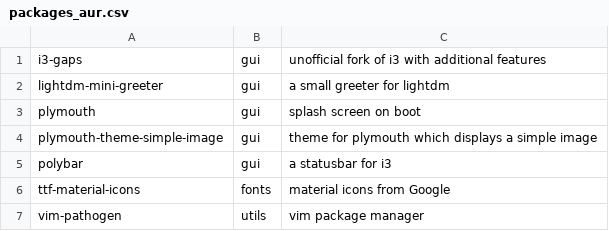
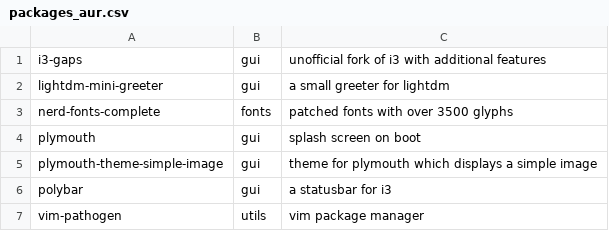
Before and after one commit to barskern/BASSAL, a CSV file: data/packages_aur.csv, drawn as a sheet.

Commit message:
Add new fonts

```diff
--- a/data/packages_aur.csv
+++ b/data/packages_aur.csv
@@ -2,2 +2,3 @@ i3-gaps,gui,unofficial fork of i3 with additional features,
 lightdm-mini-greeter,gui,a small greeter for lightdm,
+nerd-fonts-complete,fonts,patched fonts with over 3500 glyphs,
 plymouth,gui,splash screen on boot,
@@ -5,3 +6,2 @@ plymouth-theme-simple-image,gui,theme for plymouth which displays a simple image
 polybar,gui,a statusbar for i3,
-ttf-material-icons,fonts,material icons from Google,
 vim-pathogen,utils,vim package manager,
```
